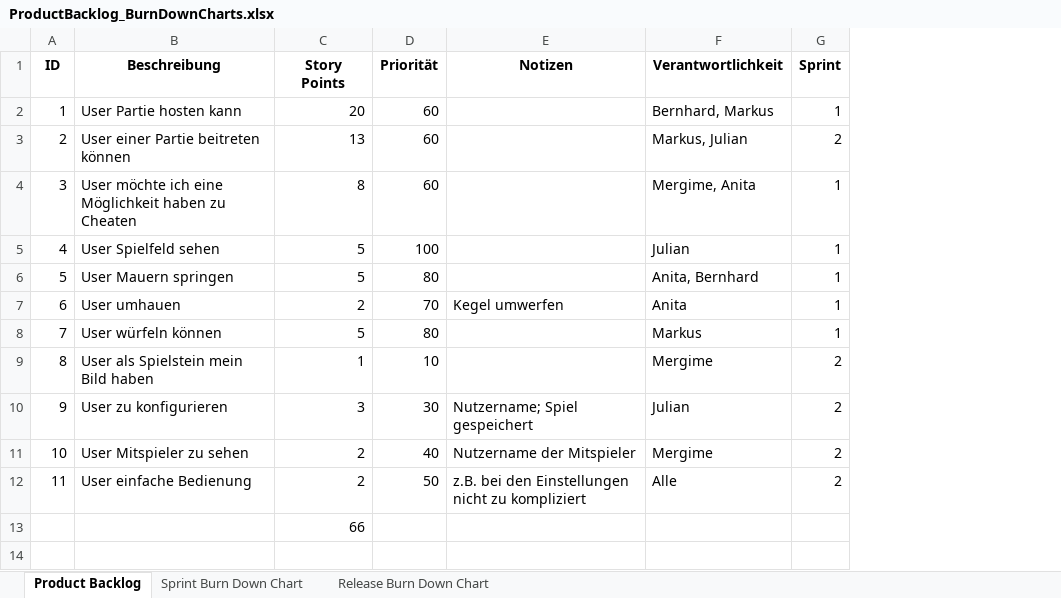
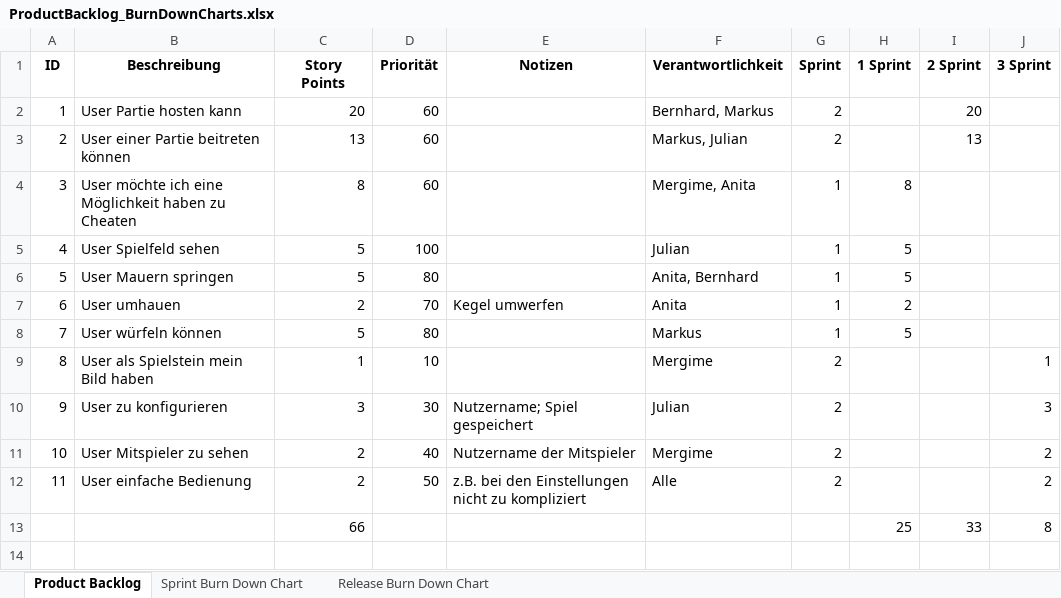
Before and after one commit to MrMudskip/SS16_SE2_Project_B, an Excel workbook: ProductBacklog_BurnDownCharts.xlsx, sheet Product Backlog, drawn as a sheet; only a part is shown; values as stored, in another font and other column widths than the file's, no borders; the diff names each change by its address in the sheet, - before the commit and + after, or states it on an @@ line.

Commit message:
Product Backlog

```diff
--- a/ProductBacklog_BurnDownCharts.xlsx (sheet Product Backlog)
+++ b/ProductBacklog_BurnDownCharts.xlsx (sheet Product Backlog)
+column H (1 Sprint), rows 4-13: 8 | 5 | 5 | 2 | 5 |  |  |  |  | 25
+column I (2 Sprint), rows 2-13: 20 | 13 |  |  |  |  |  |  |  |  |  | 33
+column J (3 Sprint), rows 9-13: 1 | 3 | 2 | 2 | 8
-G2 (Sprint): 1
+G2 (Sprint): 2
```
Also changed, not shown: sheet Sprint Burn Down Chart, sheet Release Burn Down Chart, charts or pictures, 4 other files.
